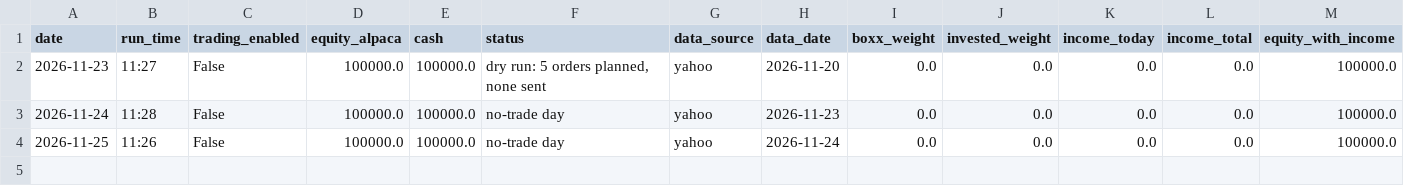
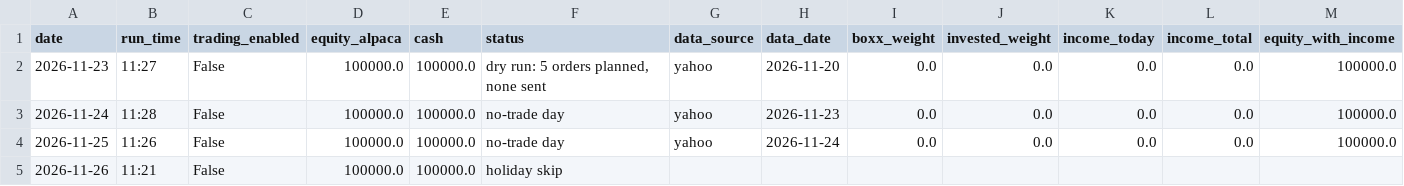
Before and after one commit to matkinson59/trend-bot, a CSV file: log/daily.csv, drawn as a sheet; only a part is shown; rows hold the shown columns only; the diff names each change by its address in the sheet, - before the commit and + after, or states it on an @@ line.

```diff
--- a/log/daily.csv
+++ b/log/daily.csv
+row 5: 2026-11-26 | 11:21 | False | 100000.0 | 100000.0 | holiday skip
```
